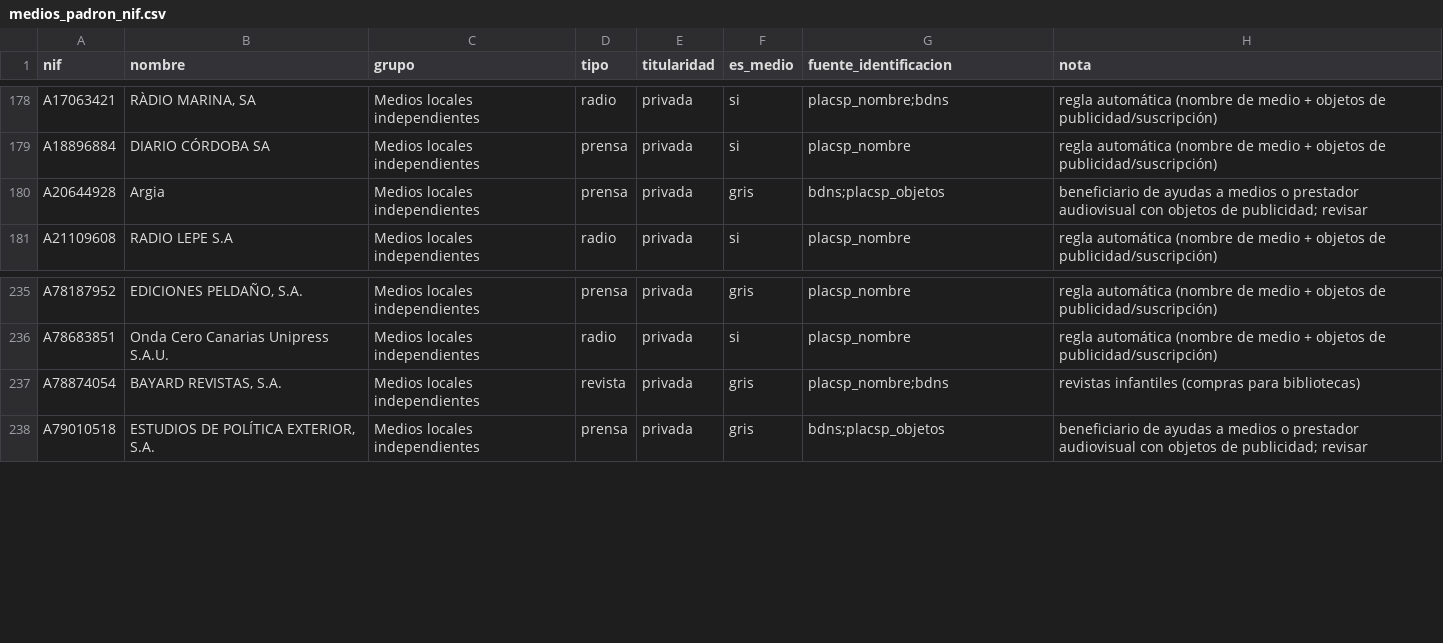
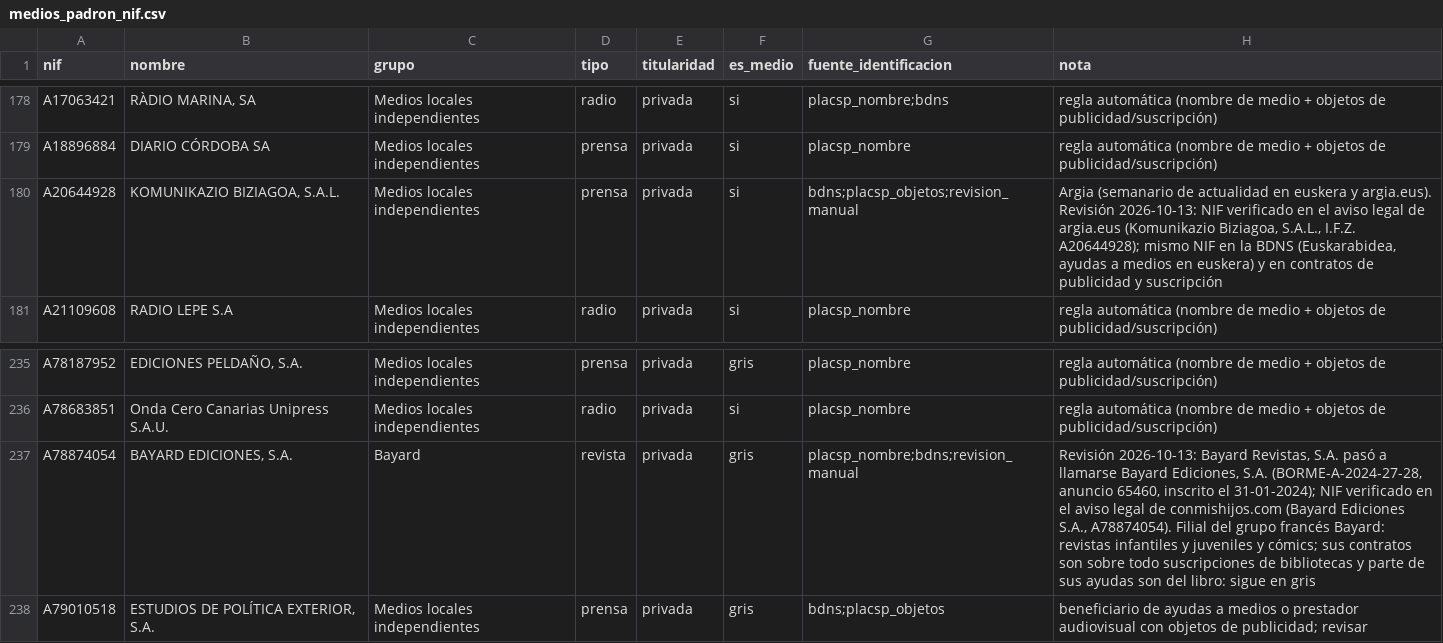
Before and after one commit to SpainFacts/spainfacts.github.io, a CSV file: transform/seeds/medios_padron_nif.csv, drawn as a sheet; only a part is shown, gaps mark what is left out.

```diff
--- a/transform/seeds/medios_padron_nif.csv
+++ b/transform/seeds/medios_padron_nif.csv
@@ -179,3 +179,3 @@ A17063421,"RÀDIO MARINA, SA",Medios locales independientes,radio,privada,si,pla
 A18896884,DIARIO CÓRDOBA SA,Medios locales independientes,prensa,privada,si,placsp_nombre,regla automática (nombre de medio + objetos de publicidad/suscripción)
-A20644928,Argia,Medios locales independientes,prensa,privada,gris,bdns;placsp_objetos,beneficiario de ayudas a medios o prestador audiovisual con objetos de publicidad; revisar
+A20644928,"KOMUNIKAZIO BIZIAGOA, S.A.L.",Medios locales independientes,prensa,privada,si,bdns;placsp_objetos;revision_manual,"Argia (semanario de actualidad en euskera y argia.eus). Revisión 2026-10-13: NIF verificado en el aviso legal de argia.eus (Komunikazio Biziagoa, S.A.L., I.F.Z. A20644928); mismo NIF en la BDNS (Euskarabidea, ayudas a medios en euskera) y en contratos de publicidad y suscripción"
 A21109608,RADIO LEPE S.A,Medios locales independientes,radio,privada,si,placsp_nombre,regla automática (nombre de medio + objetos de publicidad/suscripción)
@@ -236,3 +236,3 @@ A78187952,"EDICIONES PELDAÑO, S.A.",Medios locales independientes,prensa,privad
 A78683851,Onda Cero Canarias Unipress S.A.U.,Medios locales independientes,radio,privada,si,placsp_nombre,regla automática (nombre de medio + objetos de publicidad/suscripción)
-A78874054,"BAYARD REVISTAS, S.A.",Medios locales independientes,revista,privada,gris,placsp_nombre;bdns,revistas infantiles (compras para bibliotecas)
+A78874054,"BAYARD EDICIONES, S.A.",Bayard,revista,privada,gris,placsp_nombre;bdns;revision_manual,"Revisión 2026-10-13: Bayard Revistas, S.A. pasó a llamarse Bayard Ediciones, S.A. (BORME-A-2024-27-28, anuncio 65460, inscrito el 31-01-2024); NIF verificado en el aviso legal de conmishijos.com (Bayard Ediciones S.A., A78874054). Filial del grupo francés Bayard: revistas infantiles y juveniles y cómics; sus contratos son sobre todo suscripciones de bibliotecas y parte de sus ayudas son del libro: sigue en gris"
 A79010518,"ESTUDIOS DE POLÍTICA EXTERIOR, S.A.",Medios locales independientes,prensa,privada,gris,bdns;placsp_objetos,beneficiario de ayudas a medios o prestador audiovisual con objetos de publicidad; revisar
```
Also changed, not shown: transform/seeds/medios_cabeceras.csv, 11 other files.
